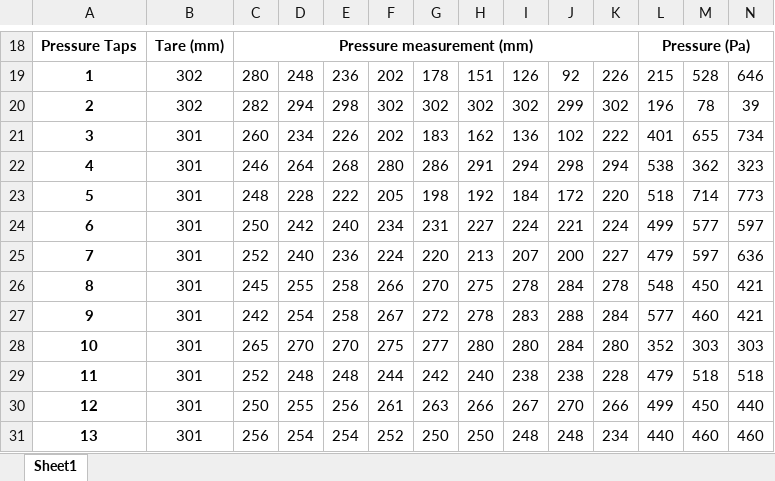
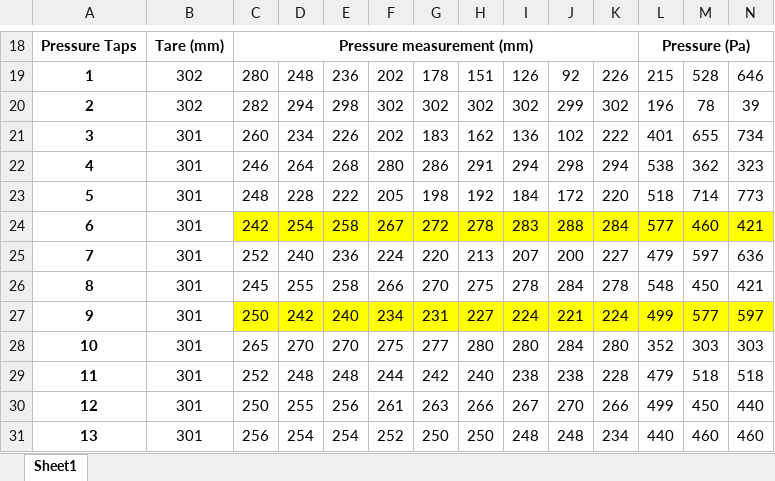
Before and after one commit to jaredrc8/ENME570, an Excel workbook: Lab 1/NACA0012 Pressure/AirfoilLab_Template.xlsx, sheet Sheet1, drawn as a sheet; only a part is shown, gaps mark what is left out; values as stored, in another font and other column widths than the file's, no borders; charts and pictures not drawn; removed rows and columns are numbered as before the commit, all else as after; rows hold the shown columns only; the diff names each change by its address in the sheet, - before the commit and + after, or states it on an @@ line.

Commit message:
NACA0012 Pressure distribution completed, taps 6 and 9 switched

```diff
--- a/Lab 1/NACA0012 Pressure/AirfoilLab_Template.xlsx (sheet Sheet1)
+++ b/Lab 1/NACA0012 Pressure/AirfoilLab_Template.xlsx (sheet Sheet1)
-row 24: 6 | 301 | 250 | 242 | 240 | 234 | 231 | 227 | 224 | 221 | 224 | 499 | 577 | 597
+row 24: 6 | 301 | 242 | 254 | 258 | 267 | 272 | 278 | 283 | 288 | 284 | 577 | 460 | 421
-row 27: 9 | 301 | 242 | 254 | 258 | 267 | 272 | 278 | 283 | 288 | 284 | 577 | 460 | 421
+row 27: 9 | 301 | 250 | 242 | 240 | 234 | 231 | 227 | 224 | 221 | 224 | 499 | 577 | 597
```
Also changed, not shown: charts or pictures, 2 other files.
